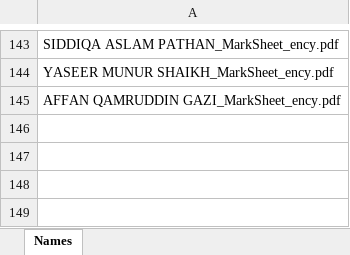
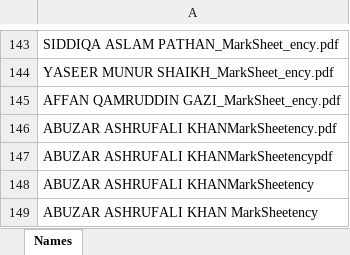
Before and after one commit to DaulHudaOrg/JAIZA-RESULT, an Excel workbook: student_list.xlsx, sheet Names, drawn as a sheet; only a part is shown, gaps mark what is left out; values as stored, in another font and other column widths than the file's, no borders; conditional formats not drawn; the diff names each change by its address in the sheet, - before the commit and + after, or states it on an @@ line.

Commit message:
Add files via upload

```diff
--- a/student_list.xlsx (sheet Names)
+++ b/student_list.xlsx (sheet Names)
+row 146: ABUZAR ASHRUFALI KHANMarkSheetency.pdf
+row 147: ABUZAR ASHRUFALI KHANMarkSheetencypdf
+row 148: ABUZAR ASHRUFALI KHANMarkSheetency
+row 149: ABUZAR ASHRUFALI KHAN MarkSheetency
```
